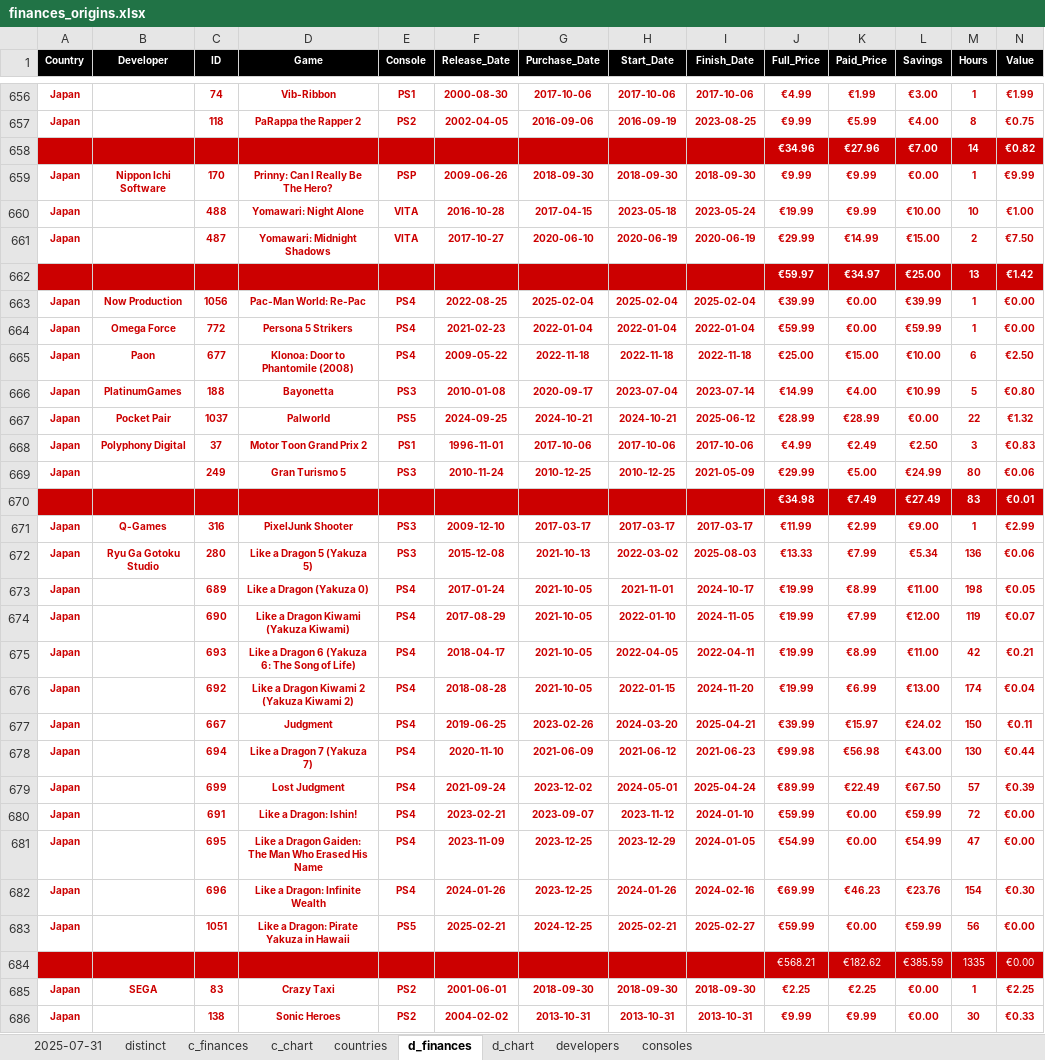
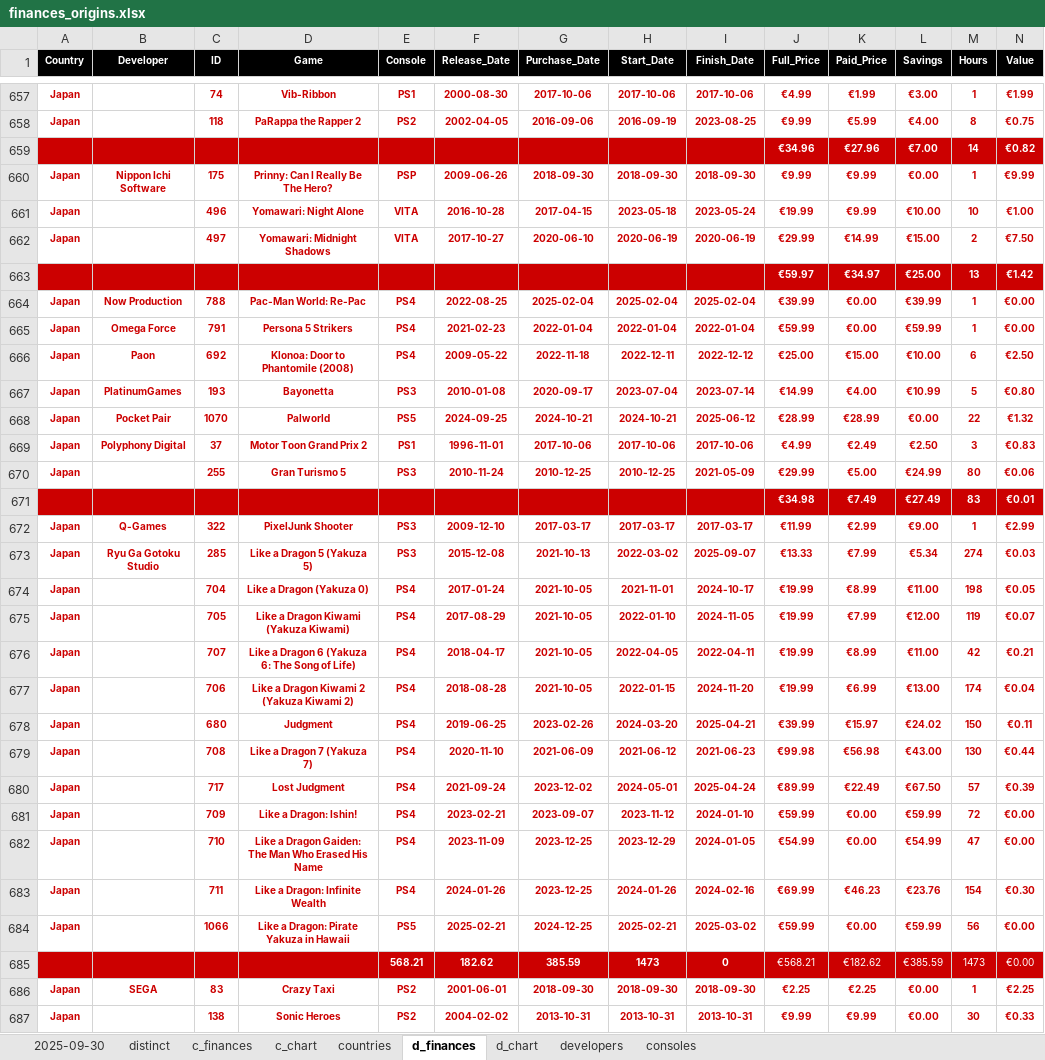
Before and after one commit to hoffjager/databases, an Excel workbook: playstation/output/finances_origins.xlsx, sheet d_finances, drawn as a sheet; only a part is shown, gaps mark what is left out; values as stored, in another font and other column widths than the file's, no borders; charts and pictures not drawn; removed rows and columns are numbered as before the commit, all else as after; the diff covers the shown part only; the diff names each change by its address in the sheet, - before the commit and + after, or states it on an @@ line.

```diff
--- a/playstation/output/finances_origins.xlsx (sheet d_finances)
+++ b/playstation/output/finances_origins.xlsx (sheet d_finances)
-sheet tab: 2025-07-31
+sheet tab: 2025-09-30
-C660 (ID): 170
+C660 (ID): 175
-C661 (ID): 488
+C661 (ID): 496
-C662 (ID): 487
+C662 (ID): 497
-C664 (ID): 1056
+C664 (ID): 788
-C665 (ID): 772
+C665 (ID): 791
-C666 (ID): 677
+C666 (ID): 692
-H666 (Start_Date): 2022-11-18
+H666 (Start_Date): 2022-12-11
-I666 (Finish_Date): 2022-11-18
+I666 (Finish_Date): 2022-12-12
-C667 (ID): 188
+C667 (ID): 193
-C668 (ID): 1037
+C668 (ID): 1070
-C670 (ID): 249
+C670 (ID): 255
-C672 (ID): 316
+C672 (ID): 322
-C673 (ID): 280
+C673 (ID): 285
-I673 (Finish_Date): 2025-08-03
+I673 (Finish_Date): 2025-09-07
-M673 (Hours): 136
+M673 (Hours): 274
-N673 (Value): €0.06
+N673 (Value): €0.03
-C674 (ID): 689
+C674 (ID): 704
-C675 (ID): 690
+C675 (ID): 705
-C676 (ID): 693
+C676 (ID): 707
-C677 (ID): 692
+C677 (ID): 706
-C678 (ID): 667
+C678 (ID): 680
-C679 (ID): 694
+C679 (ID): 708
-C680 (ID): 699
+C680 (ID): 717
-C681 (ID): 691
+C681 (ID): 709
-C682 (ID): 695
+C682 (ID): 710
-C683 (ID): 696
+C683 (ID): 711
-C684 (ID): 1051
+C684 (ID): 1066
-I684 (Finish_Date): 2025-02-27
+I684 (Finish_Date): 2025-03-02
-row 684:  |  |  |  |  |  |  |  |  | €568.21 | €182.62 | €385.59 | 1335 | €0.00
+row 685:  |  |  |  | 568.21 | 182.62 | 385.59 | 1473 | 0 | €568.21 | €182.62 | €385.59 | 1473 | €0.00
```
Also changed, not shown: 22 added rows, 13 removed rows, 1101 edited cells and cell formats elsewhere in this sheet, sheet c_finances, sheet 2025-09-30, sheet d_chart, sheet c_chart, sheet developers, sheet countries, 2 more sheets, formulas that keep their value, charts or pictures, playstation/output/all_data [MASTER].xlsx, playstation/output/dates_timeline.xlsx, 13 other files.
